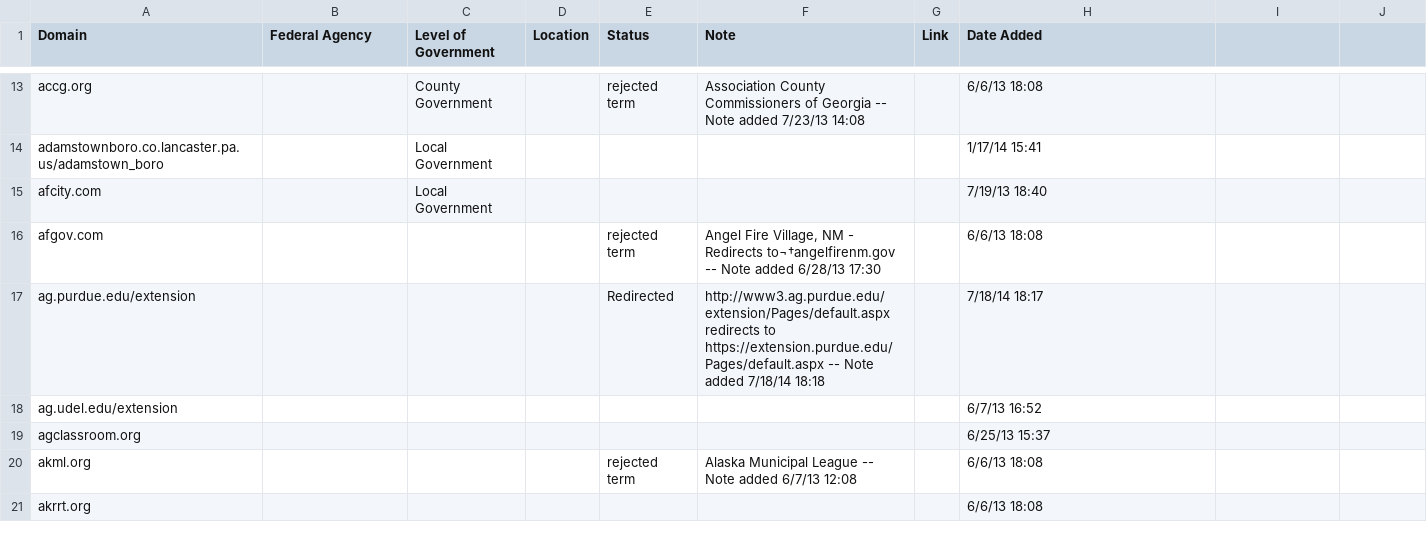
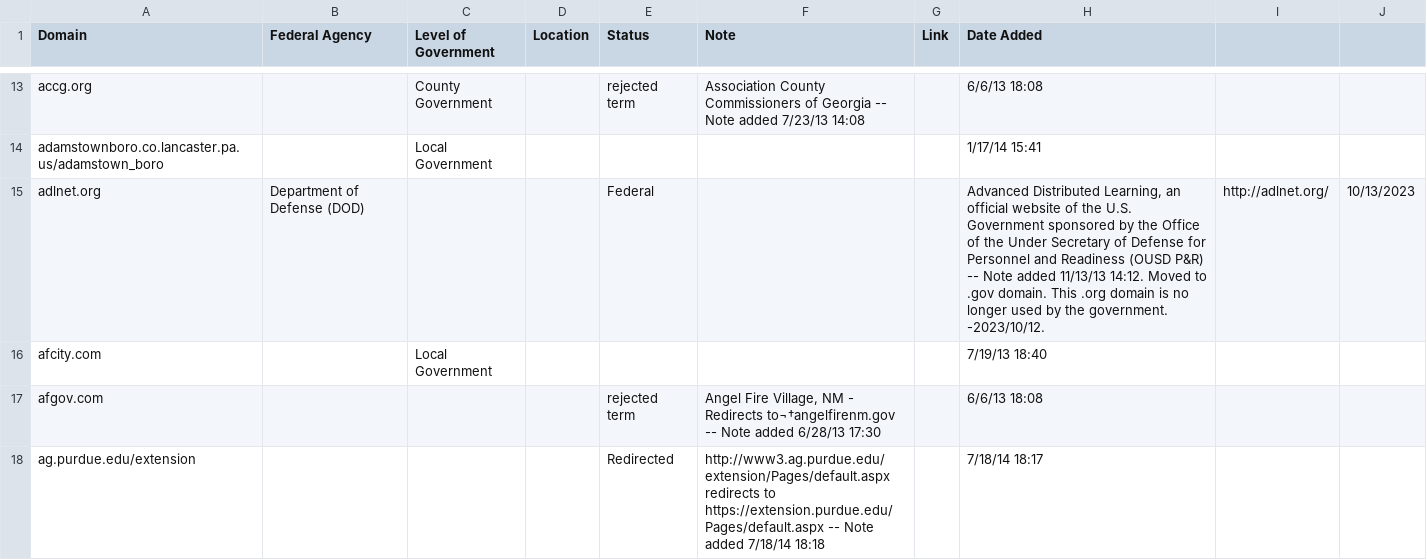
Before and after one commit to GSA/govt-urls, a CSV file: 9_govt_urls_not_used.csv, drawn as a sheet; only a part is shown, gaps mark what is left out; the shorter side is filled out with more unchanged rows; the diff names each change by its address in the sheet, - before the commit and + after, or states it on an @@ line.

Commit message:
Removing ADLNet.org
Ref ZD#13591

```diff
--- a/9_govt_urls_not_used.csv
+++ b/9_govt_urls_not_used.csv
+row 15: adlnet.org | Department of Defense (DOD) |  |  | Federal |  |  | Advanced Distributed Learning, an official website of the U.S. Government sponsored by the Office of the Under Secretary of Defense for Personnel and Readiness (OUSD P&R) -- Note added 11/13/13 14:12. Moved to .gov domain. This .org domain is no longer used by the government. -2023/10/12. | http://adlnet.org/ | 10/13/2023
```
Also changed, not shown: 2_govt_urls_federal_only.csv, 1 other file.
